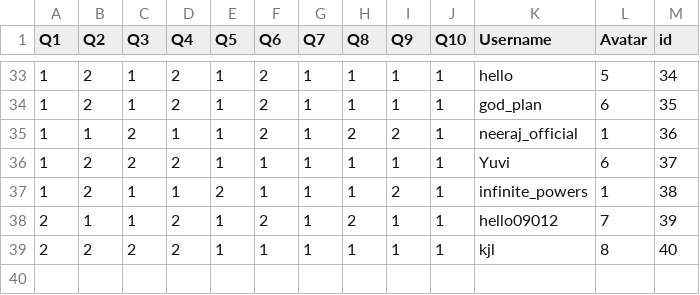
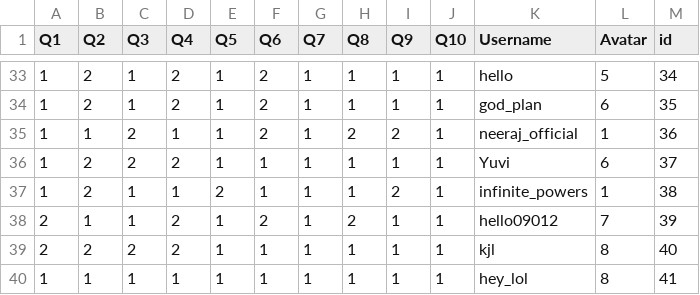
Before and after one commit to Nee-Shar/Recommendation-System, a CSV file: app/dataset.csv, drawn as a sheet; only a part is shown, gaps mark what is left out; the diff names each change by its address in the sheet, - before the commit and + after, or states it on an @@ line.

```diff
--- a/app/dataset.csv
+++ b/app/dataset.csv
+row 40: 1 | 1 | 1 | 1 | 1 | 1 | 1 | 1 | 1 | 1 | hey_lol | 8 | 41
```
Also changed, not shown: 2 other files.
